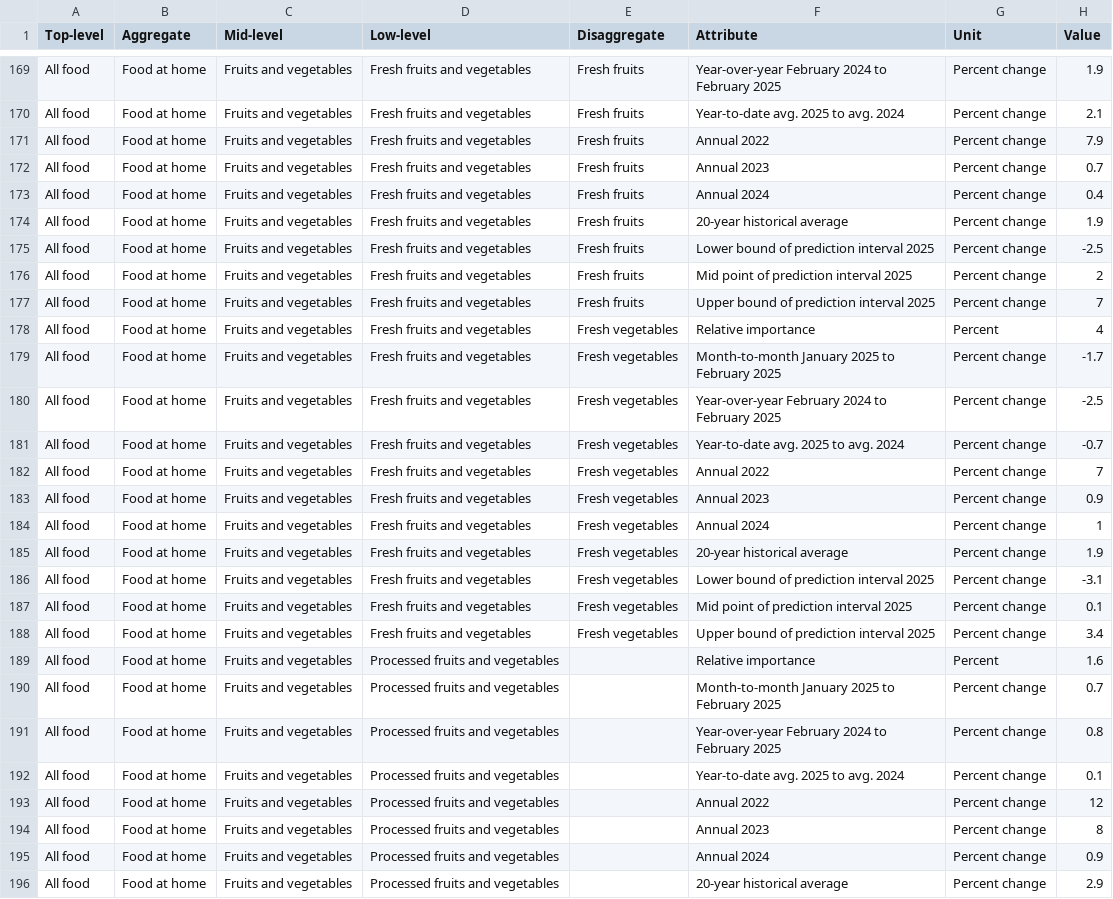
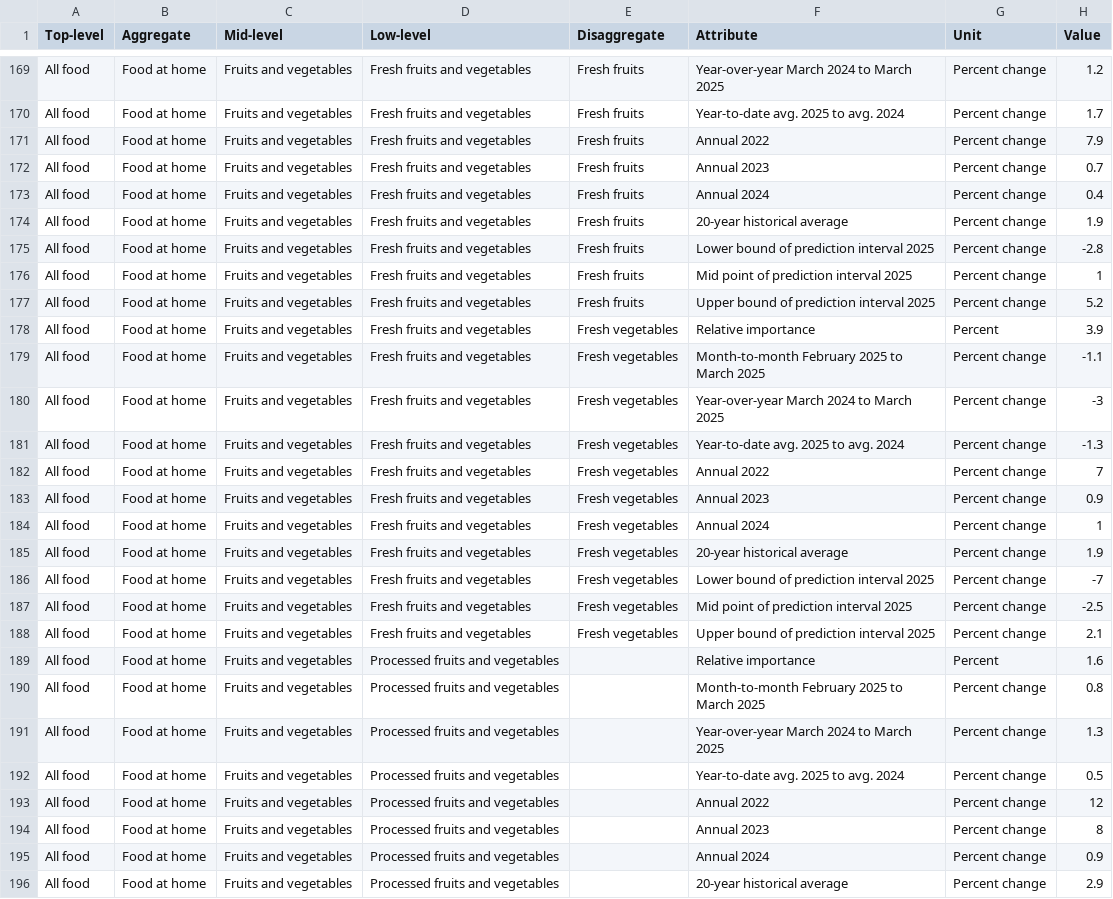
Before and after one commit to NicolasImagawa/diseases-income-pipeline, a CSV file: dbt/seeds/cpi_2022_2025.csv, drawn as a sheet; only a part is shown, gaps mark what is left out; the diff covers the shown part only.

```diff
--- a/dbt/seeds/cpi_2022_2025.csv
+++ b/dbt/seeds/cpi_2022_2025.csv
@@ -169,3 +169,3 @@
-"All food","Food at home","Fruits and vegetables","Fresh fruits and vegetables","Fresh fruits","Year-over-year February 2024 to February 2025","Percent change",1.9
-"All food","Food at home","Fruits and vegetables","Fresh fruits and vegetables","Fresh fruits","Year-to-date avg. 2025 to avg. 2024","Percent change",2.1
+"All food","Food at home","Fruits and vegetables","Fresh fruits and vegetables","Fresh fruits","Year-over-year March 2024 to March 2025","Percent change",1.2
+"All food","Food at home","Fruits and vegetables","Fresh fruits and vegetables","Fresh fruits","Year-to-date avg. 2025 to avg. 2024","Percent change",1.7
 "All food","Food at home","Fruits and vegetables","Fresh fruits and vegetables","Fresh fruits","Annual 2022","Percent change",7.9
@@ -174,9 +174,9 @@
 "All food","Food at home","Fruits and vegetables","Fresh fruits and vegetables","Fresh fruits","20-year historical average","Percent change",1.9
-"All food","Food at home","Fruits and vegetables","Fresh fruits and vegetables","Fresh fruits","Lower bound of prediction interval 2025","Percent change",-2.5
-"All food","Food at home","Fruits and vegetables","Fresh fruits and vegetables","Fresh fruits","Mid point of prediction interval 2025","Percent change",2
-"All food","Food at home","Fruits and vegetables","Fresh fruits and vegetables","Fresh fruits","Upper bound of prediction interval 2025","Percent change",7
-"All food","Food at home","Fruits and vegetables","Fresh fruits and vegetables","Fresh vegetables","Relative importance","Percent",4
-"All food","Food at home","Fruits and vegetables","Fresh fruits and vegetables","Fresh vegetables","Month-to-month January 2025 to February 2025","Percent change",-1.7
-"All food","Food at home","Fruits and vegetables","Fresh fruits and vegetables","Fresh vegetables","Year-over-year February 2024 to February 2025","Percent change",-2.5
-"All food","Food at home","Fruits and vegetables","Fresh fruits and vegetables","Fresh vegetables","Year-to-date avg. 2025 to avg. 2024","Percent change",-0.7
+"All food","Food at home","Fruits and vegetables","Fresh fruits and vegetables","Fresh fruits","Lower bound of prediction interval 2025","Percent change",-2.8
+"All food","Food at home","Fruits and vegetables","Fresh fruits and vegetables","Fresh fruits","Mid point of prediction interval 2025","Percent change",1
+"All food","Food at home","Fruits and vegetables","Fresh fruits and vegetables","Fresh fruits","Upper bound of prediction interval 2025","Percent change",5.2
+"All food","Food at home","Fruits and vegetables","Fresh fruits and vegetables","Fresh vegetables","Relative importance","Percent",3.9
+"All food","Food at home","Fruits and vegetables","Fresh fruits and vegetables","Fresh vegetables","Month-to-month February 2025 to March 2025","Percent change",-1.1
+"All food","Food at home","Fruits and vegetables","Fresh fruits and vegetables","Fresh vegetables","Year-over-year March 2024 to March 2025","Percent change",-3
+"All food","Food at home","Fruits and vegetables","Fresh fruits and vegetables","Fresh vegetables","Year-to-date avg. 2025 to avg. 2024","Percent change",-1.3
 "All food","Food at home","Fruits and vegetables","Fresh fruits and vegetables","Fresh vegetables","Annual 2022","Percent change",7
@@ -185,9 +185,9 @@
 "All food","Food at home","Fruits and vegetables","Fresh fruits and vegetables","Fresh vegetables","20-year historical average","Percent change",1.9
-"All food","Food at home","Fruits and vegetables","Fresh fruits and vegetables","Fresh vegetables","Lower bound of prediction interval 2025","Percent change",-3.1
-"All food","Food at home","Fruits and vegetables","Fresh fruits and vegetables","Fresh vegetables","Mid point of prediction interval 2025","Percent change",0.1
-"All food","Food at home","Fruits and vegetables","Fresh fruits and vegetables","Fresh vegetables","Upper bound of prediction interval 2025","Percent change",3.4
+"All food","Food at home","Fruits and vegetables","Fresh fruits and vegetables","Fresh vegetables","Lower bound of prediction interval 2025","Percent change",-7
+"All food","Food at home","Fruits and vegetables","Fresh fruits and vegetables","Fresh vegetables","Mid point of prediction interval 2025","Percent change",-2.5
+"All food","Food at home","Fruits and vegetables","Fresh fruits and vegetables","Fresh vegetables","Upper bound of prediction interval 2025","Percent change",2.1
 "All food","Food at home","Fruits and vegetables","Processed fruits and vegetables","","Relative importance","Percent",1.6
-"All food","Food at home","Fruits and vegetables","Processed fruits and vegetables","","Month-to-month January 2025 to February 2025","Percent change",0.7
-"All food","Food at home","Fruits and vegetables","Processed fruits and vegetables","","Year-over-year February 2024 to February 2025","Percent change",0.8
-"All food","Food at home","Fruits and vegetables","Processed fruits and vegetables","","Year-to-date avg. 2025 to avg. 2024","Percent change",0.1
+"All food","Food at home","Fruits and vegetables","Processed fruits and vegetables","","Month-to-month February 2025 to March 2025","Percent change",0.8
+"All food","Food at home","Fruits and vegetables","Processed fruits and vegetables","","Year-over-year March 2024 to March 2025","Percent change",1.3
+"All food","Food at home","Fruits and vegetables","Processed fruits and vegetables","","Year-to-date avg. 2025 to avg. 2024","Percent change",0.5
 "All food","Food at home","Fruits and vegetables","Processed fruits and vegetables","","Annual 2022","Percent change",12
```
Also changed, not shown: 162 edited cells elsewhere in this file, 3 other files.
